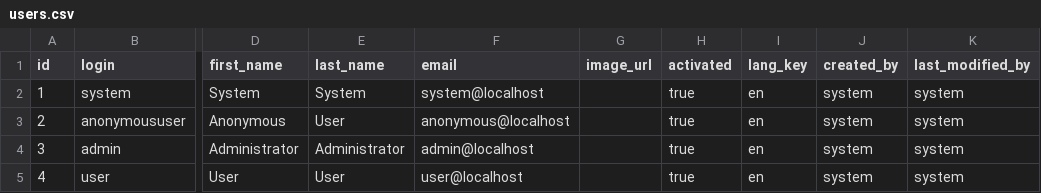
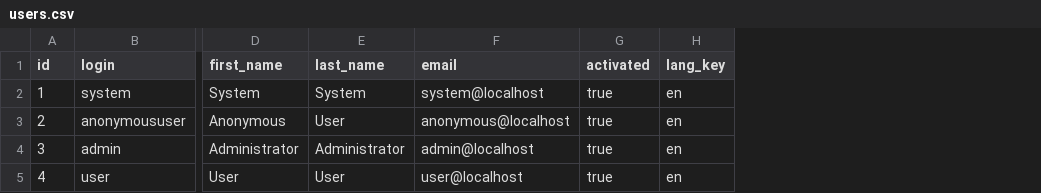
Before and after one commit to ndywicki/tasker, a CSV file: backend-spring/src/main/resources/config/liquibase/users.csv, drawn as a sheet; only a part is shown, gaps mark what is left out; the diff names each change by its address in the sheet, - before the commit and + after, or states it on an @@ line.

Commit message:
Add task rest api (crud) for an user

```diff
--- a/backend-spring/src/main/resources/config/liquibase/users.csv
+++ b/backend-spring/src/main/resources/config/liquibase/users.csv
-column G (image_url), empty
-column J (created_by), rows 2-5: all system
-column K (last_modified_by), rows 2-5: all system
```
Also changed, not shown: 16 other files.
